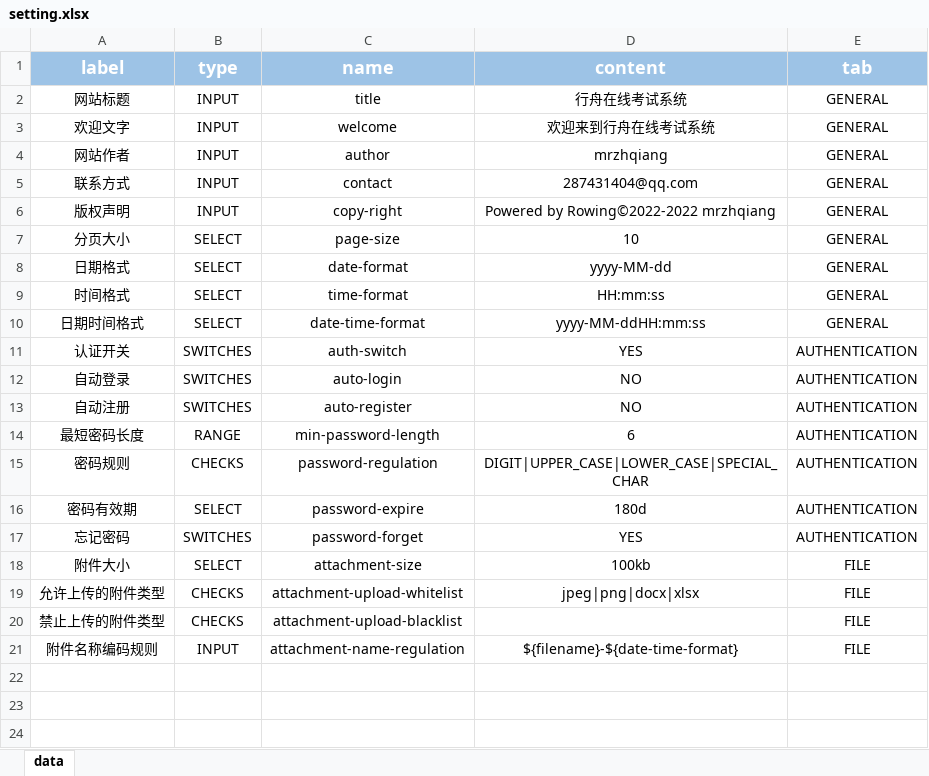
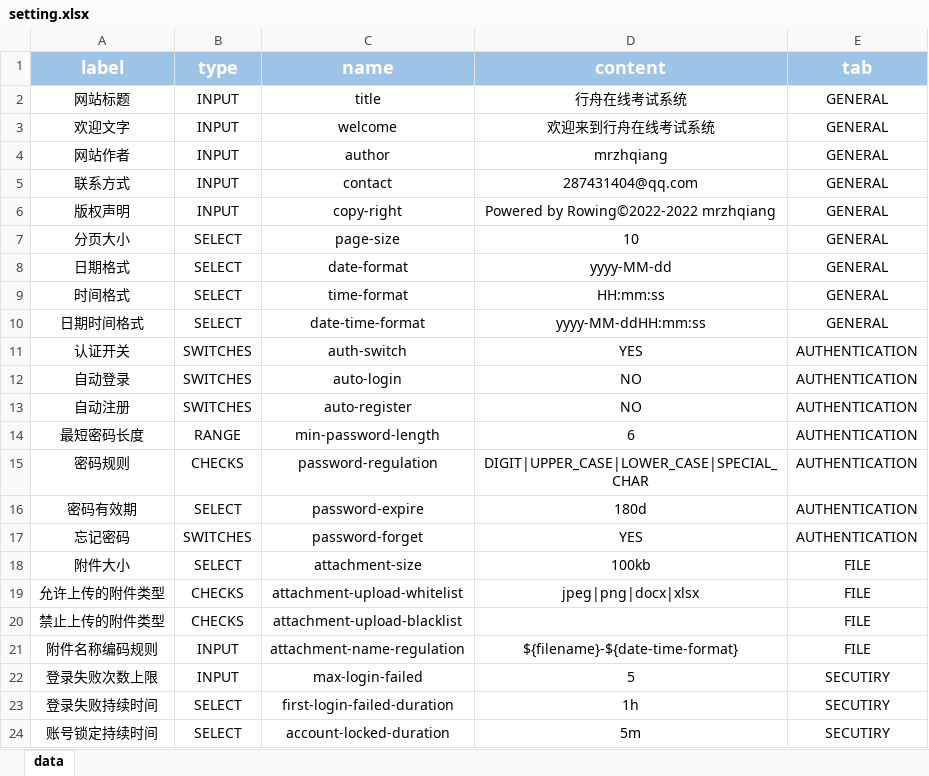
Before and after one commit to mrzhqiang/rowing, an Excel workbook: src/main/resources/data/setting.xlsx, sheet data, drawn as a sheet; values as stored, in another font and other column widths than the file's, no borders; the diff names each change by its address in the sheet, - before the commit and + after, or states it on an @@ line.

```diff
--- a/src/main/resources/data/setting.xlsx (sheet data)
+++ b/src/main/resources/data/setting.xlsx (sheet data)
+row 22: 登录失败次数上限 | INPUT | max-login-failed | 5 | SECUTIRY
+row 23: 登录失败持续时间 | SELECT | first-login-failed-duration | 1h | SECUTIRY
+row 24: 账号锁定持续时间 | SELECT | account-locked-duration | 5m | SECUTIRY
```
Also changed, not shown: 37 other files.
